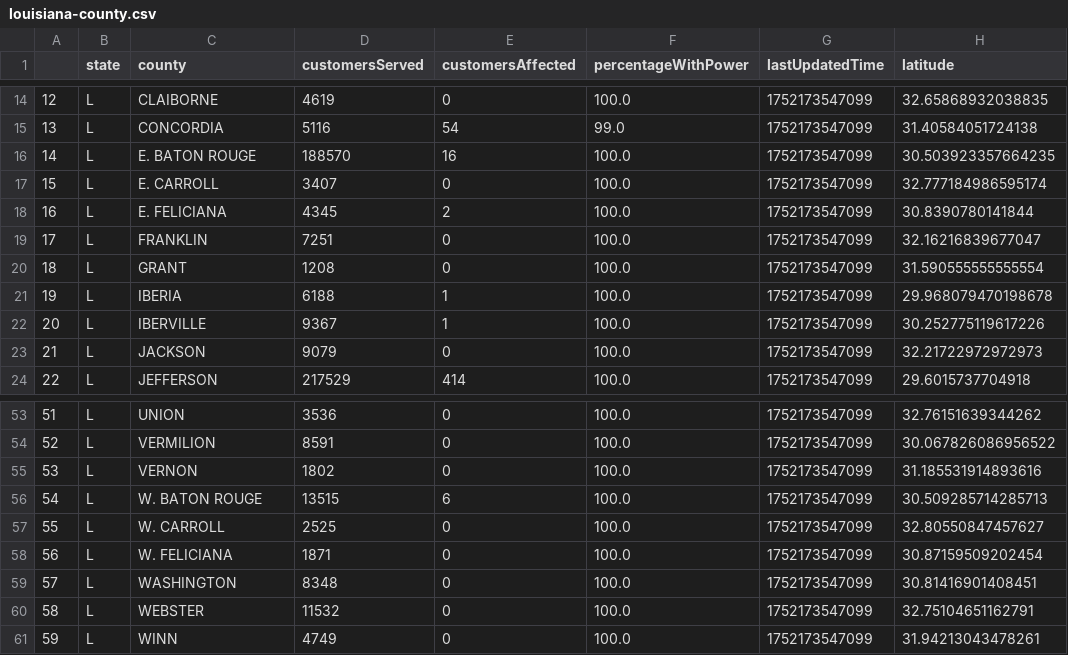
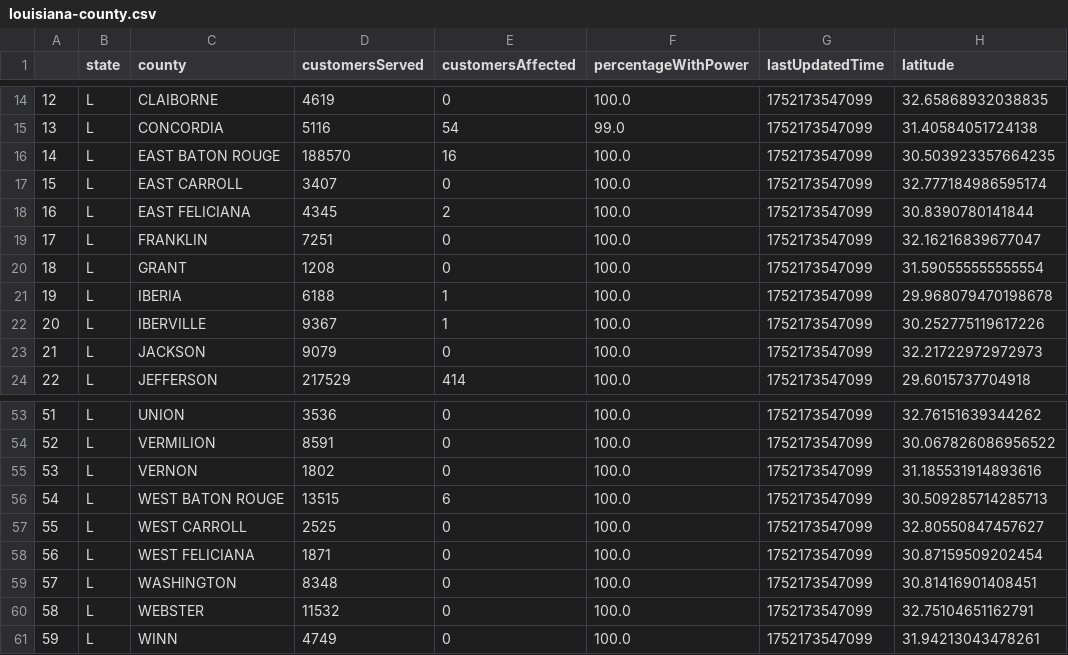
Before and after one commit to sophiaanderson14/entergy-github, a CSV file: louisiana-county.csv, drawn as a sheet; only a part is shown, gaps mark what is left out; the diff names each change by its address in the sheet, - before the commit and + after, or states it on an @@ line.

Commit message:
Update louisiana-county.csv

```diff
--- a/louisiana-county.csv
+++ b/louisiana-county.csv
-C16 (county): E. BATON ROUGE
+C16 (county): EAST BATON ROUGE
-C17 (county): E. CARROLL
+C17 (county): EAST CARROLL
-C18 (county): E. FELICIANA
+C18 (county): EAST FELICIANA
-C56 (county): W. BATON ROUGE
+C56 (county): WEST BATON ROUGE
-C57 (county): W. CARROLL
+C57 (county): WEST CARROLL
-C58 (county): W. FELICIANA
+C58 (county): WEST FELICIANA
```
